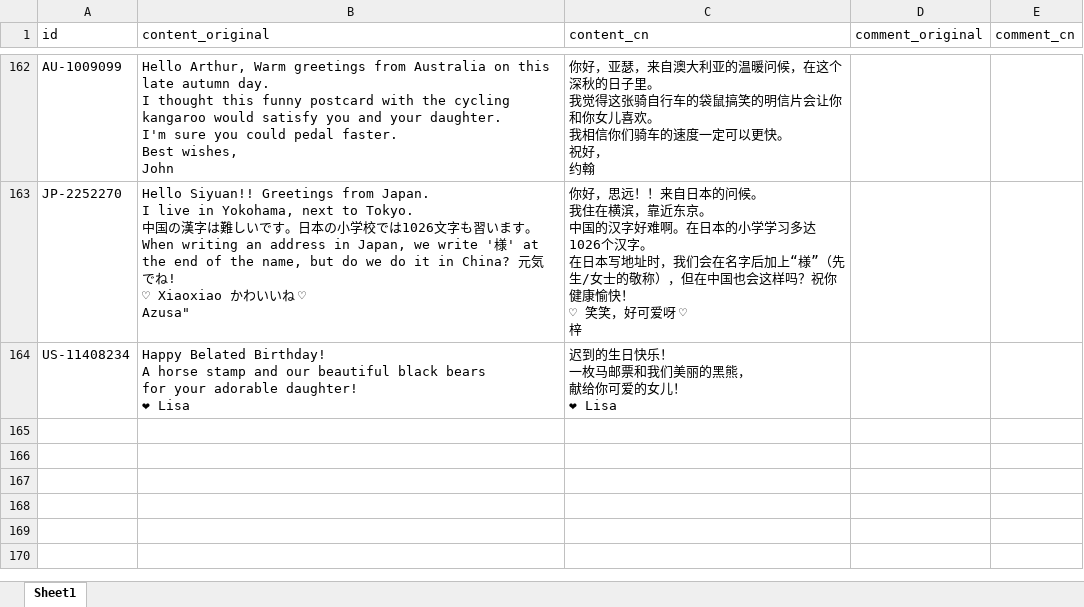
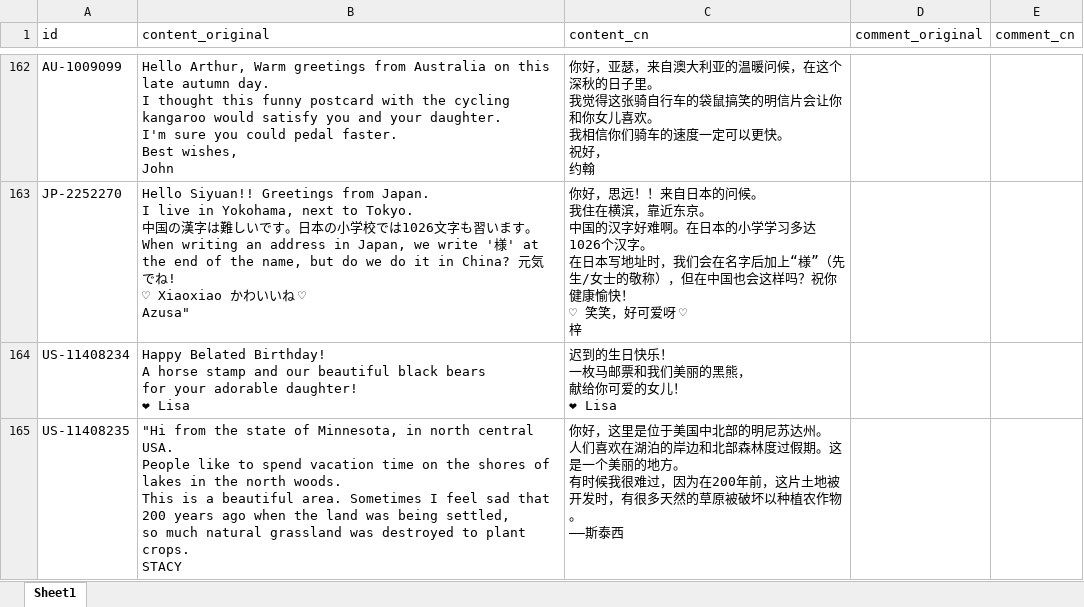
Before and after one commit to arthurfsy2/Postcrossing_map_generator, an Excel workbook: template/postcardStory.xlsx, sheet Sheet1, drawn as a sheet; only a part is shown, gaps mark what is left out; values as stored, in another font and other column widths than the file's, no borders; ↵ is a line break in a cell; the diff names each change by its address in the sheet, - before the commit and + after, or states it on an @@ line.

```diff
--- a/template/postcardStory.xlsx (sheet Sheet1)
+++ b/template/postcardStory.xlsx (sheet Sheet1)
+row 165: US-11408235 | "Hi from the state of Minnesota, in north central USA. ↵ People like to spend vacation time on the shores of lakes in the north woods. ↵ This is a beautiful area. Sometimes I feel sad that 200 years ago when the land was being settled, ↵ so much natural grassland was destroyed to plant crops. ↵ STACY | 你好，这里是位于美国中北部的明尼苏达州。 ↵ 人们喜欢在湖泊的岸边和北部森林度过假期。这是一个美丽的地方。 ↵ 有时候我很难过，因为在200年前，这片土地被开发时，有很多天然的草原被破坏以种植农作物。 ↵ ——斯泰西
```
Also changed, not shown: 1 other file.
